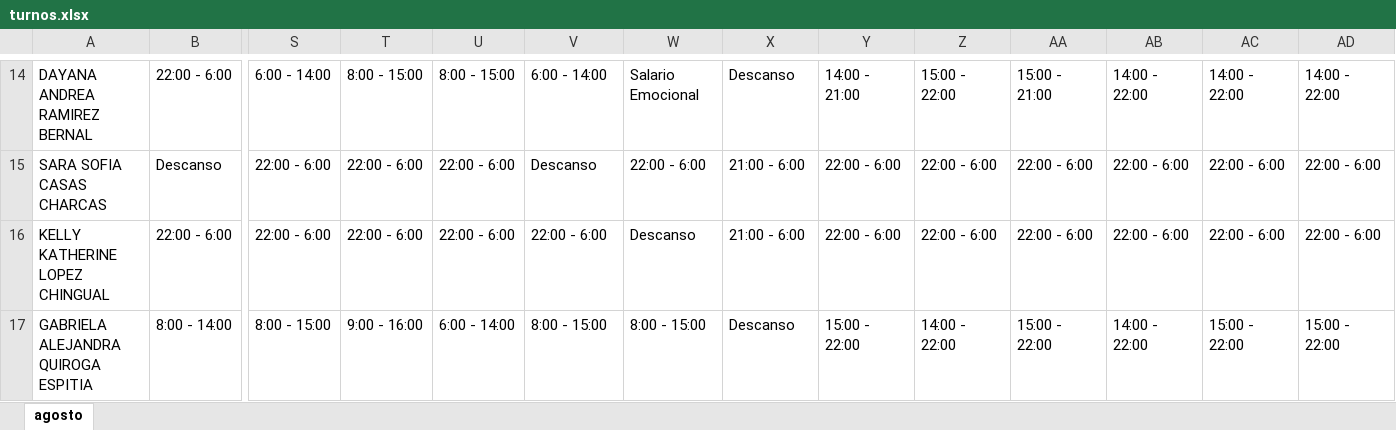
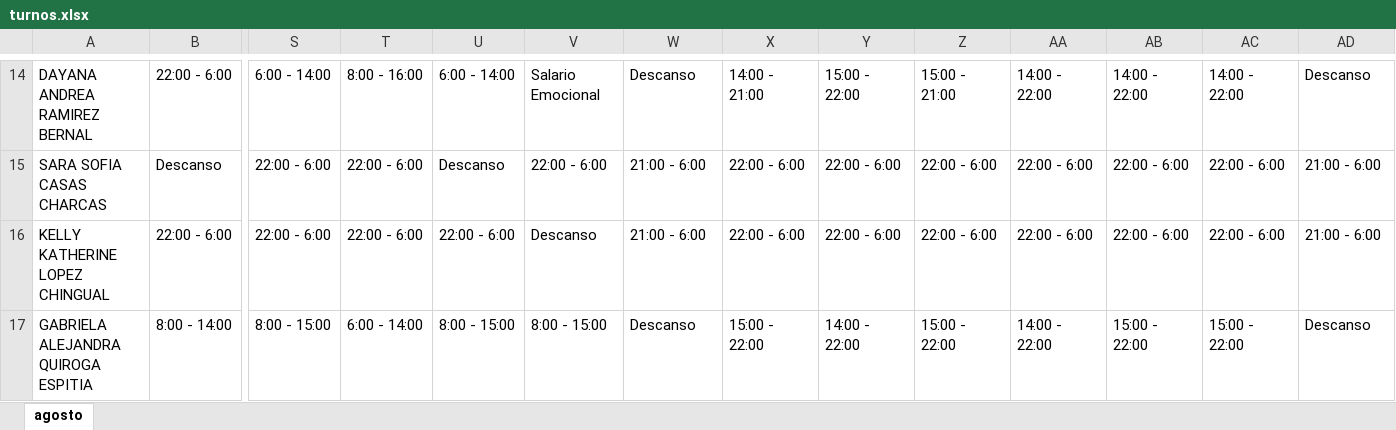
Before and after one commit to DiegoGC122/ingreso, an Excel workbook: turnos.xlsx, sheet agosto, drawn as a sheet; only a part is shown, gaps mark what is left out; values as stored, in another font and other column widths than the file's, no cell formats; the diff covers the shown part only; the diff names each change by its address in the sheet, - before the commit and + after, or states it on an @@ line.

```diff
--- a/turnos.xlsx (sheet agosto)
+++ b/turnos.xlsx (sheet agosto)
-T14: 8:00 - 15:00
+T14: 8:00 - 16:00
-U14: 8:00 - 15:00
+U14: 6:00 - 14:00
-V14: 6:00 - 14:00
+V14: Salario Emocional
-W14: Salario Emocional
+W14: Descanso
-X14: Descanso
+X14: 14:00 - 21:00
-Y14: 14:00 - 21:00
+Y14: 15:00 - 22:00
-Z14: 15:00 - 22:00
+Z14: 15:00 - 21:00
-AA14: 15:00 - 21:00
+AA14: 14:00 - 22:00
-AD14: 14:00 - 22:00
+AD14: Descanso
-U15: 22:00 - 6:00
+U15: Descanso
-V15: Descanso
+V15: 22:00 - 6:00
-W15: 22:00 - 6:00
+W15: 21:00 - 6:00
-X15:X16: 21:00 - 6:00
+X15:X16: 22:00 - 6:00
-AD15:AD16: 22:00 - 6:00
+AD15:AD16: 21:00 - 6:00
-V16: 22:00 - 6:00
+V16: Descanso
-W16: Descanso
+W16: 21:00 - 6:00
-T17: 9:00 - 16:00
+T17: 6:00 - 14:00
-U17: 6:00 - 14:00
+U17: 8:00 - 15:00
-W17: 8:00 - 15:00
+W17: Descanso
-X17: Descanso
+X17: 15:00 - 22:00
-Y17: 15:00 - 22:00
+Y17: 14:00 - 22:00
-Z17: 14:00 - 22:00
+Z17: 15:00 - 22:00
-AA17: 15:00 - 22:00
+AA17: 14:00 - 22:00
-AB17: 14:00 - 22:00
+AB17: 15:00 - 22:00
-AD17: 15:00 - 22:00
+AD17: Descanso
```
Also changed, not shown: 241 edited cells elsewhere in this sheet, cell formats.
